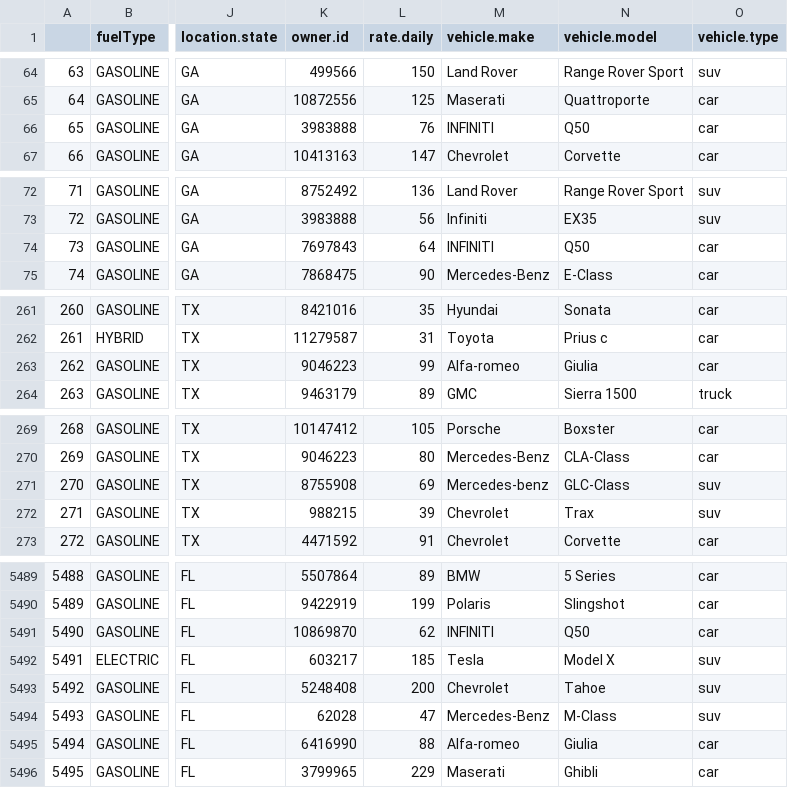
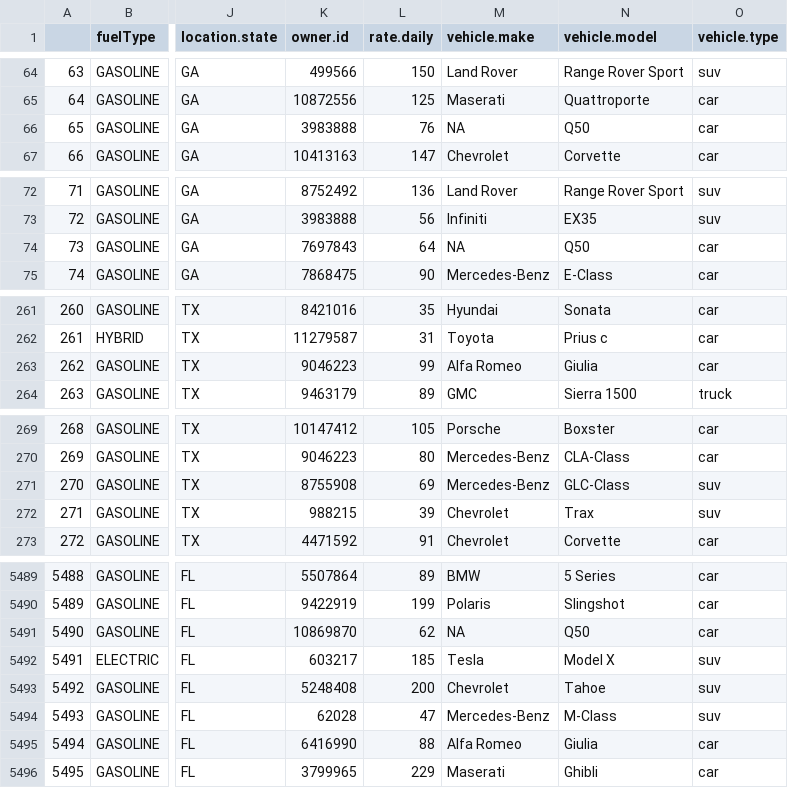
Before and after one commit to rugeps/CornellCarRentalStudy, a CSV file: data/CarRentalDataV1_Clean.csv, drawn as a sheet; only a part is shown, gaps mark what is left out; the diff covers the shown part only; the diff names each change by its address in the sheet, - before the commit and + after, or states it on an @@ line.

Commit message:
Clean vehicle.make + Add another hypothesis test

```diff
--- a/data/CarRentalDataV1_Clean.csv
+++ b/data/CarRentalDataV1_Clean.csv
-M66 (vehicle.make): INFINITI
+M66 (vehicle.make): NA
-M74 (vehicle.make): INFINITI
+M74 (vehicle.make): NA
-M263 (vehicle.make): Alfa-romeo
+M263 (vehicle.make): Alfa Romeo
-M271 (vehicle.make): Mercedes-benz
+M271 (vehicle.make): Mercedes-Benz
-M5491 (vehicle.make): INFINITI
+M5491 (vehicle.make): NA
-M5495 (vehicle.make): Alfa-romeo
+M5495 (vehicle.make): Alfa Romeo
```
Also changed, not shown: 60 edited cells elsewhere in this file, 2 other files.
